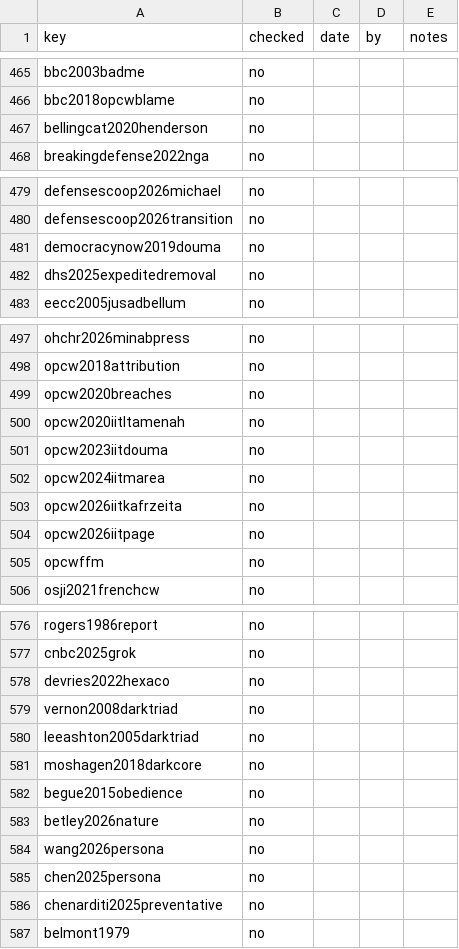
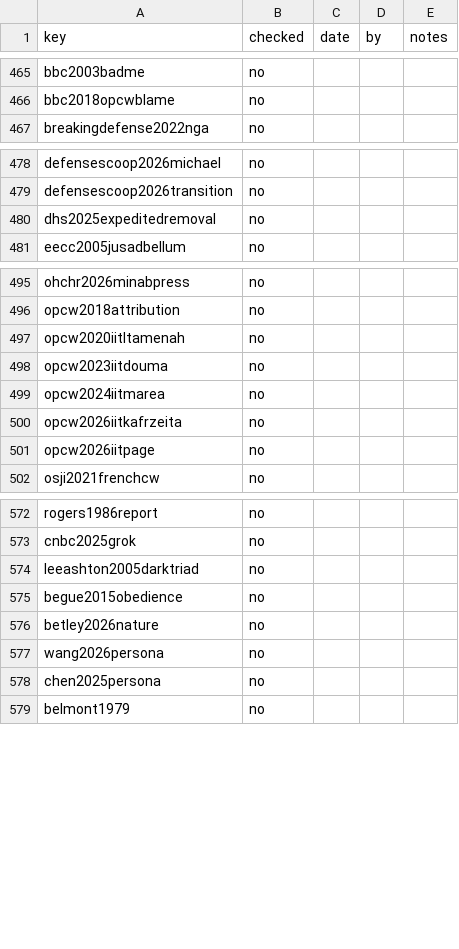
Before and after one commit to iterabloom/antifascist.intelligence, a TSV file: finishing/refs-ledger.tsv, drawn as a sheet; only a part is shown, gaps mark what is left out.

Commit message:
D-772 and D-773: bibliography notes cut to what a reader needs, agent checks out of the entry, notes print after the citation, eight uncited entries moved to unused_bibliography.bib
The thirteen rules come from the author's hand edit of six notes and were
confirmed on a second sample; 42,235 words of notes to 28,849. The rule in
agents_repository.md changed with the author's explicit approval.

Signed-off-by: jgstern-agent <josh-agent@iterabloom.com>

```diff
--- a/finishing/refs-ledger.tsv
+++ b/finishing/refs-ledger.tsv
@@ -466,3 +466,2 @@ bbc2003badme	no
 bbc2018opcwblame	no			
-bellingcat2020henderson	no			
 breakingdefense2022nga	no			
@@ -480,3 +479,2 @@ defensescoop2026michael	no
 defensescoop2026transition	no			
-democracynow2019douma	no			
 dhs2025expeditedremoval	no			
@@ -498,3 +496,2 @@ ohchr2026minabpress	no
 opcw2018attribution	no			
-opcw2020breaches	no			
 opcw2020iitltamenah	no			
@@ -504,3 +501,2 @@ opcw2026iitkafrzeita	no
 opcw2026iitpage	no			
-opcwffm	no			
 osji2021frenchcw	no			
@@ -577,6 +573,3 @@ rogers1986report	no
 cnbc2025grok	no			
-devries2022hexaco	no			
-vernon2008darktriad	no			
 leeashton2005darktriad	no			
-moshagen2018darkcore	no			
 begue2015obedience	no			
@@ -585,3 +578,2 @@ wang2026persona	no
 chen2025persona	no			
-chenarditi2025preventative	no			
 belmont1979	no			
```
Also changed, not shown: 9 other files.
